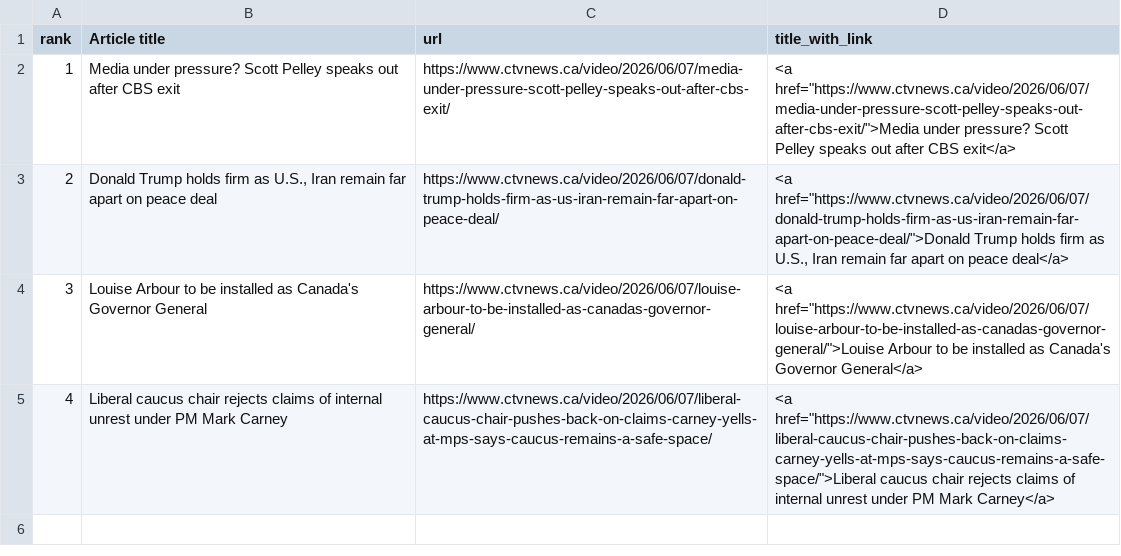
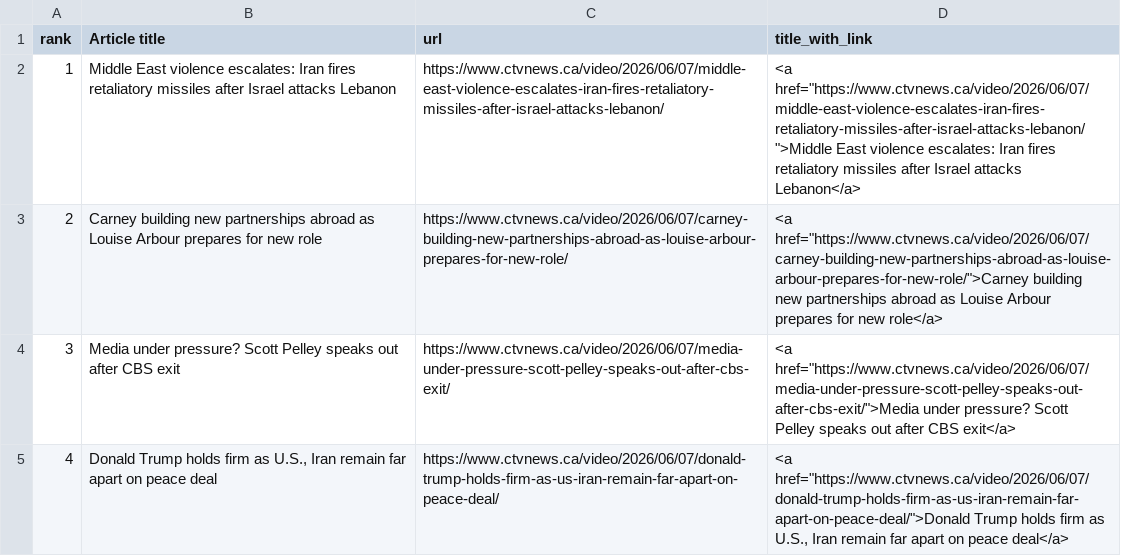
Before and after one commit to caoramckenna/canada-news-trending-stories, a CSV file: CTVScrape.csv, drawn as a sheet.

```diff
--- a/CTVScrape.csv
+++ b/CTVScrape.csv
@@ -1,5 +1,5 @@
 rank,Article title,url,title_with_link
-1,Media under pressure? Scott Pelley speaks out after CBS exit,https://www.ctvnews.ca/video/2026/06/07/media-under-pressure-scott-pelley-speaks-out-after-cbs-exit/,"<a href=""https://www.ctvnews.ca/video/2026/06/07/media-under-pressure-scott-pelley-speaks-out-after-cbs-exit/"">Media under pressure? Scott Pelley speaks out after CBS exit</a>"
-2,"Donald Trump holds firm as U.S., Iran remain far apart on peace deal",https://www.ctvnews.ca/video/2026/06/07/donald-trump-holds-firm-as-us-iran-remain-far-apart-on-peace-deal/,"<a href=""https://www.ctvnews.ca/video/2026/06/07/donald-trump-holds-firm-as-us-iran-remain-far-apart-on-peace-deal/"">Donald Trump holds firm as U.S., Iran remain far apart on peace deal</a>"
-3,Louise Arbour to be installed as Canada's Governor General,https://www.ctvnews.ca/video/2026/06/07/louise-arbour-to-be-installed-as-canadas-governor-general/,"<a href=""https://www.ctvnews.ca/video/2026/06/07/louise-arbour-to-be-installed-as-canadas-governor-general/"">Louise Arbour to be installed as Canada's Governor General</a>"
-4,Liberal caucus chair rejects claims of internal unrest under PM Mark Carney,https://www.ctvnews.ca/video/2026/06/07/liberal-caucus-chair-pushes-back-on-claims-carney-yells-at-mps-says-caucus-remains-a-safe-space/,"<a href=""https://www.ctvnews.ca/video/2026/06/07/liberal-caucus-chair-pushes-back-on-claims-carney-yells-at-mps-says-caucus-remains-a-safe-space/"">Liberal caucus chair rejects claims of internal unrest under PM Mark Carney</a>"
+1,Middle East violence escalates: Iran fires retaliatory missiles after Israel attacks Lebanon,https://www.ctvnews.ca/video/2026/06/07/middle-east-violence-escalates-iran-fires-retaliatory-missiles-after-israel-attacks-lebanon/,"<a href=""https://www.ctvnews.ca/video/2026/06/07/middle-east-violence-escalates-iran-fires-retaliatory-missiles-after-israel-attacks-lebanon/"">Middle East violence escalates: Iran fires retaliatory missiles after Israel attacks Lebanon</a>"
+2,Carney building new partnerships abroad as Louise Arbour prepares for new role,https://www.ctvnews.ca/video/2026/06/07/carney-building-new-partnerships-abroad-as-louise-arbour-prepares-for-new-role/,"<a href=""https://www.ctvnews.ca/video/2026/06/07/carney-building-new-partnerships-abroad-as-louise-arbour-prepares-for-new-role/"">Carney building new partnerships abroad as Louise Arbour prepares for new role</a>"
+3,Media under pressure? Scott Pelley speaks out after CBS exit,https://www.ctvnews.ca/video/2026/06/07/media-under-pressure-scott-pelley-speaks-out-after-cbs-exit/,"<a href=""https://www.ctvnews.ca/video/2026/06/07/media-under-pressure-scott-pelley-speaks-out-after-cbs-exit/"">Media under pressure? Scott Pelley speaks out after CBS exit</a>"
+4,"Donald Trump holds firm as U.S., Iran remain far apart on peace deal",https://www.ctvnews.ca/video/2026/06/07/donald-trump-holds-firm-as-us-iran-remain-far-apart-on-peace-deal/,"<a href=""https://www.ctvnews.ca/video/2026/06/07/donald-trump-holds-firm-as-us-iran-remain-far-apart-on-peace-deal/"">Donald Trump holds firm as U.S., Iran remain far apart on peace deal</a>"
```
Also changed, not shown: GlobeAndMailScrape.csv, 4 other files.
